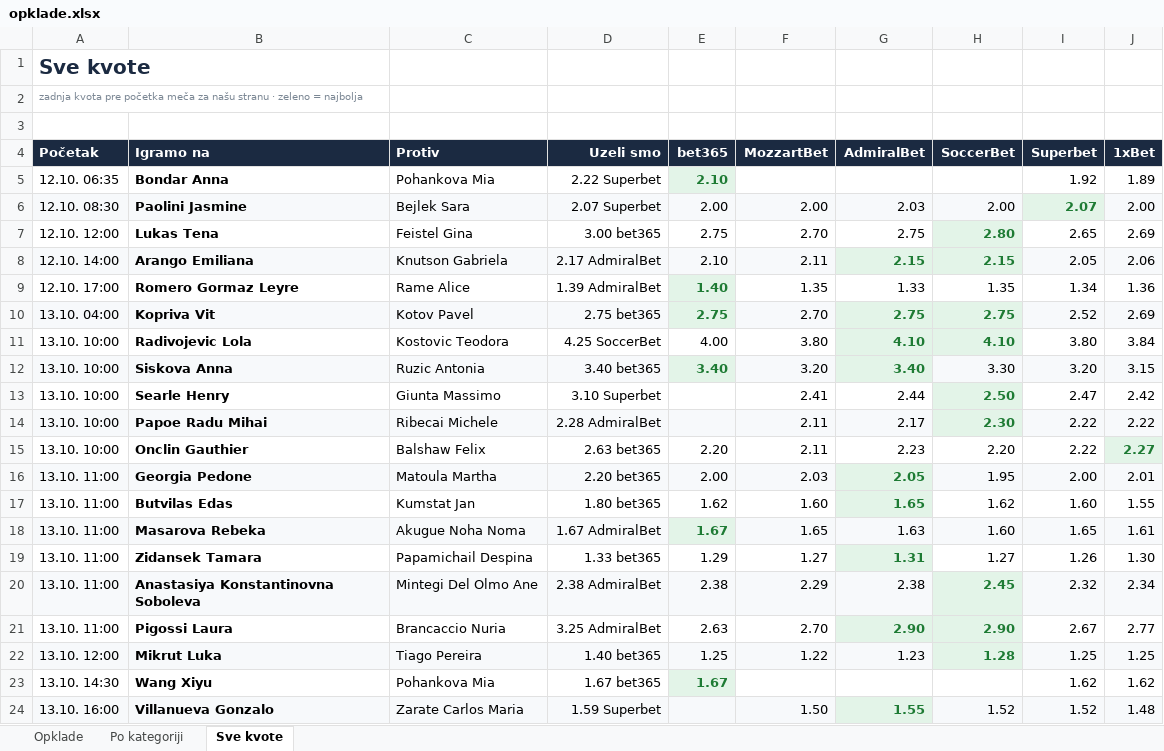
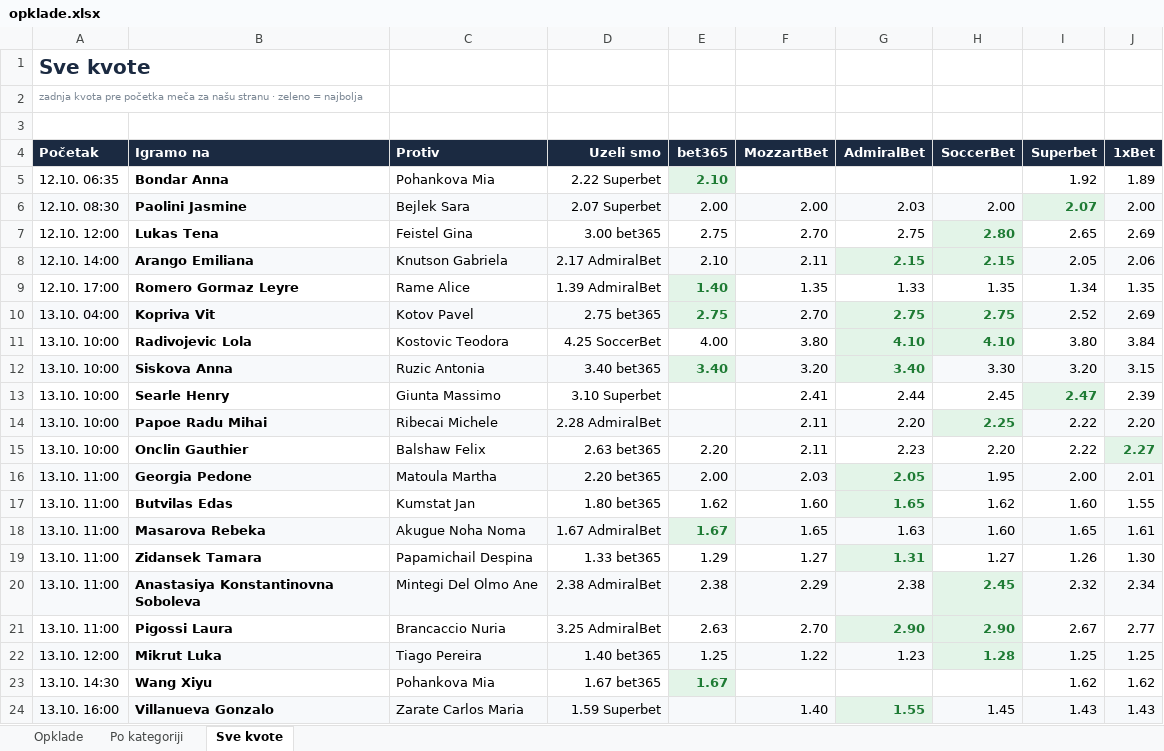
Before and after one commit to andreja69420/pantasocial, an Excel workbook: research/tennis-ml/paper/opklade.xlsx, sheet Sve kvote, drawn as a sheet; values as stored, in another font and other column widths than the file's, no borders; the diff names each change by its address in the sheet, - before the commit and + after, or states it on an @@ line.

```diff
--- a/research/tennis-ml/paper/opklade.xlsx (sheet Sve kvote)
+++ b/research/tennis-ml/paper/opklade.xlsx (sheet Sve kvote)
-J9 (1xBet): 1.36
+J9 (1xBet): 1.35
-H13 (SoccerBet): 2.50
+H13 (SoccerBet): 2.45
@@ H13 fill: #E3F4E8 → none, bold: on → off, text colour: #1E7B34 → black @@
@@ I13 fill: none → #E3F4E8, bold: off → on, text colour: black → #1E7B34 @@
-J13 (1xBet): 2.42
+J13 (1xBet): 2.39
-G14 (AdmiralBet): 2.17
+G14 (AdmiralBet): 2.20
-H14 (SoccerBet): 2.30
+H14 (SoccerBet): 2.25
-J14 (1xBet): 2.22
+J14 (1xBet): 2.20
-F24 (MozzartBet): 1.50
+F24 (MozzartBet): 1.40
-H24 (SoccerBet): 1.52
+H24 (SoccerBet): 1.45
-I24 (Superbet): 1.52
+I24 (Superbet): 1.43
-J24 (1xBet): 1.48
+J24 (1xBet): 1.43
```
Also changed, not shown: sheet Opklade, 1 other file.
